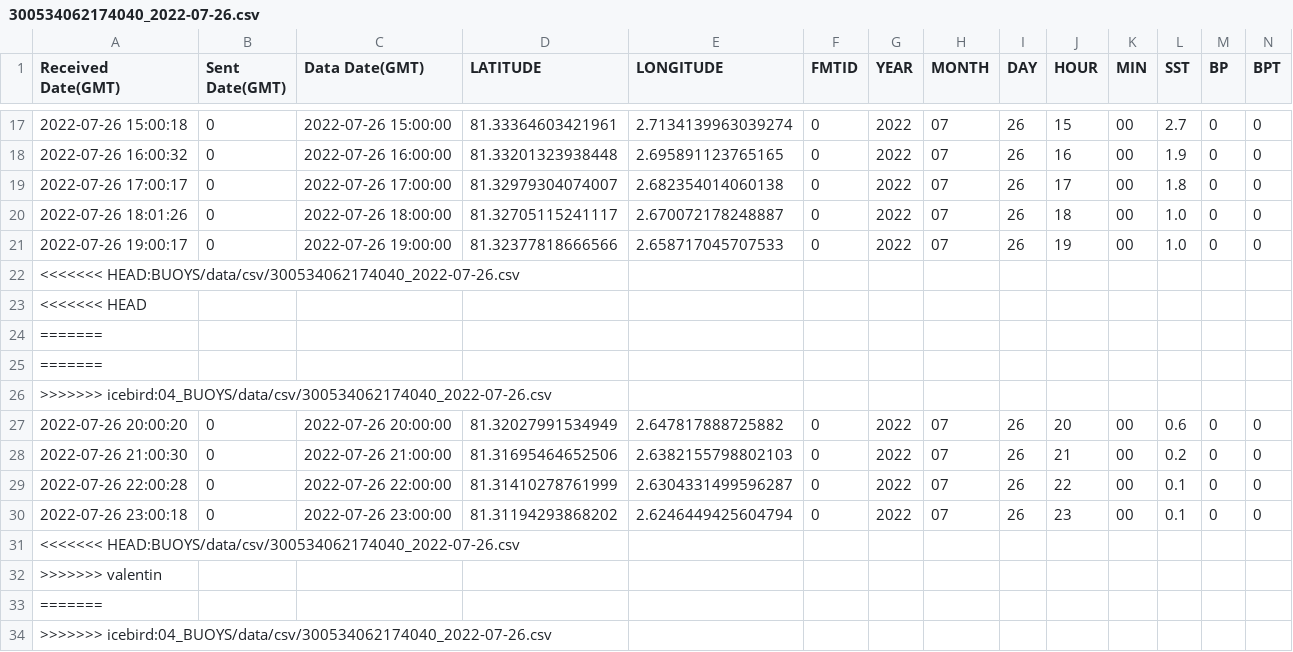
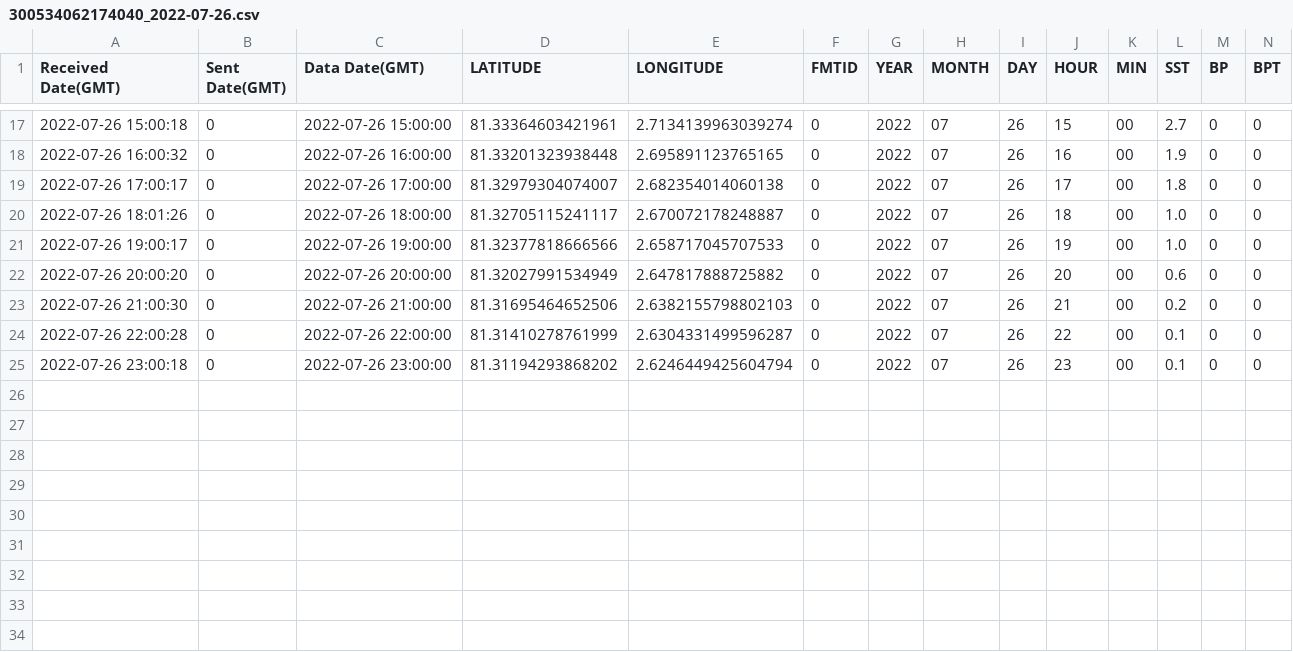
Before and after one commit to vludw/ICEBIRD, a CSV file: BUOYS/data/csv/300534062174040_2022-07-26.csv, drawn as a sheet; only a part is shown, gaps mark what is left out; rows hold the shown columns only; the diff names each change by its address in the sheet, - before the commit and + after, or states it on an @@ line.

```diff
--- a/BUOYS/data/csv/300534062174040_2022-07-26.csv
+++ b/BUOYS/data/csv/300534062174040_2022-07-26.csv
-row 22: <<<<<<< HEAD:BUOYS/data/csv/300534062174040_2022-07-26.csv
-row 23: <<<<<<< HEAD
-row 24: =======
-row 25: =======
-row 26: >>>>>>> icebird:04_BUOYS/data/csv/300534062174040_2022-07-26.csv
-row 31: <<<<<<< HEAD:BUOYS/data/csv/300534062174040_2022-07-26.csv
-row 32: >>>>>>> valentin
-row 33: =======
-row 34: >>>>>>> icebird:04_BUOYS/data/csv/300534062174040_2022-07-26.csv
```
Also changed, not shown: 6 other files.
